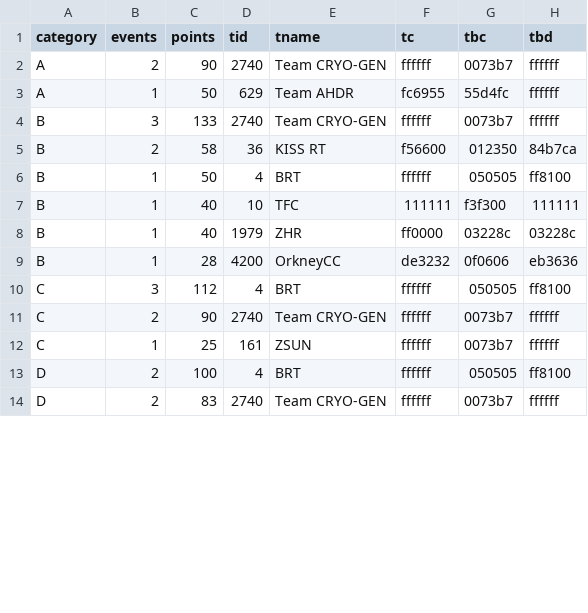
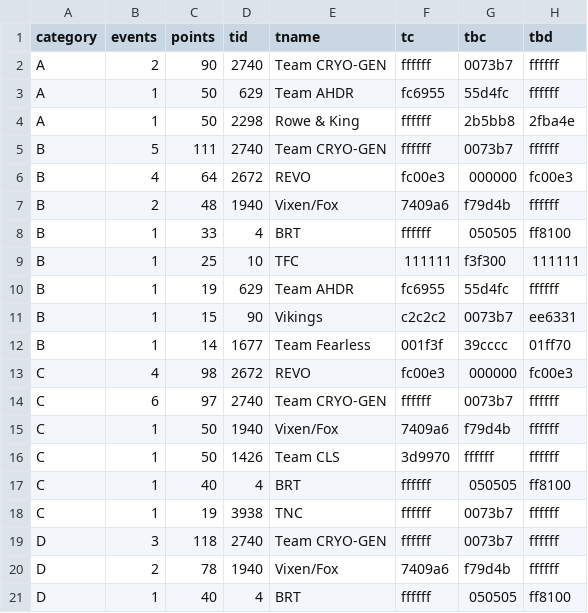
Before and after one commit to jessicah/boltrace.team, a CSV file: _data/fierce_felines/2019/series_1/fiercefelinesteam.csv, drawn as a sheet; only a part is shown; the diff covers the shown part only.

```diff
--- a/_data/fierce_felines/2019/series_1/fiercefelinesteam.csv
+++ b/_data/fierce_felines/2019/series_1/fiercefelinesteam.csv
@@ -3,12 +3,19 @@ A,2,90,2740,Team CRYO-GEN,ffffff,0073b7,ffffff
 A,1,50,629,Team AHDR,fc6955,55d4fc,ffffff
-B,3,133,2740,Team CRYO-GEN,ffffff,0073b7,ffffff
-B,2,58,36,KISS RT,f56600,012350,84b7ca
-B,1,50,4,BRT,ffffff,050505,ff8100
-B,1,40,10,TFC,111111,f3f300,111111
-B,1,40,1979,ZHR,ff0000,03228c,03228c
-B,1,28,4200,OrkneyCC,de3232,0f0606,eb3636
-C,3,112,4,BRT,ffffff,050505,ff8100
-C,2,90,2740,Team CRYO-GEN,ffffff,0073b7,ffffff
-C,1,25,161,ZSUN,ffffff,0073b7,ffffff
-D,2,100,4,BRT,ffffff,050505,ff8100
-D,2,83,2740,Team CRYO-GEN,ffffff,0073b7,ffffff
+A,1,50,2298,Rowe & King,ffffff,2b5bb8,2fba4e
+B,5,111,2740,Team CRYO-GEN,ffffff,0073b7,ffffff
+B,4,64,2672,REVO,fc00e3,000000,fc00e3
+B,2,48,1940,Vixen/Fox,7409a6,f79d4b,ffffff
+B,1,33,4,BRT,ffffff,050505,ff8100
+B,1,25,10,TFC,111111,f3f300,111111
+B,1,19,629,Team AHDR,fc6955,55d4fc,ffffff
+B,1,15,90,Vikings,c2c2c2,0073b7,ee6331
+B,1,14,1677,Team Fearless,001f3f,39cccc,01ff70
+C,4,98,2672,REVO,fc00e3,000000,fc00e3
+C,6,97,2740,Team CRYO-GEN,ffffff,0073b7,ffffff
+C,1,50,1940,Vixen/Fox,7409a6,f79d4b,ffffff
+C,1,50,1426,Team CLS,3d9970,ffffff,ffffff
+C,1,40,4,BRT,ffffff,050505,ff8100
+C,1,19,3938,TNC,ffffff,0073b7,ffffff
+D,3,118,2740,Team CRYO-GEN,ffffff,0073b7,ffffff
+D,2,78,1940,Vixen/Fox,7409a6,f79d4b,ffffff
+D,1,40,4,BRT,ffffff,050505,ff8100
```
Also changed, not shown: 1 removed row and 1 edited cell elsewhere in this file, _data/fierce_felines/2019/series_1/fiercefelines.csv.
